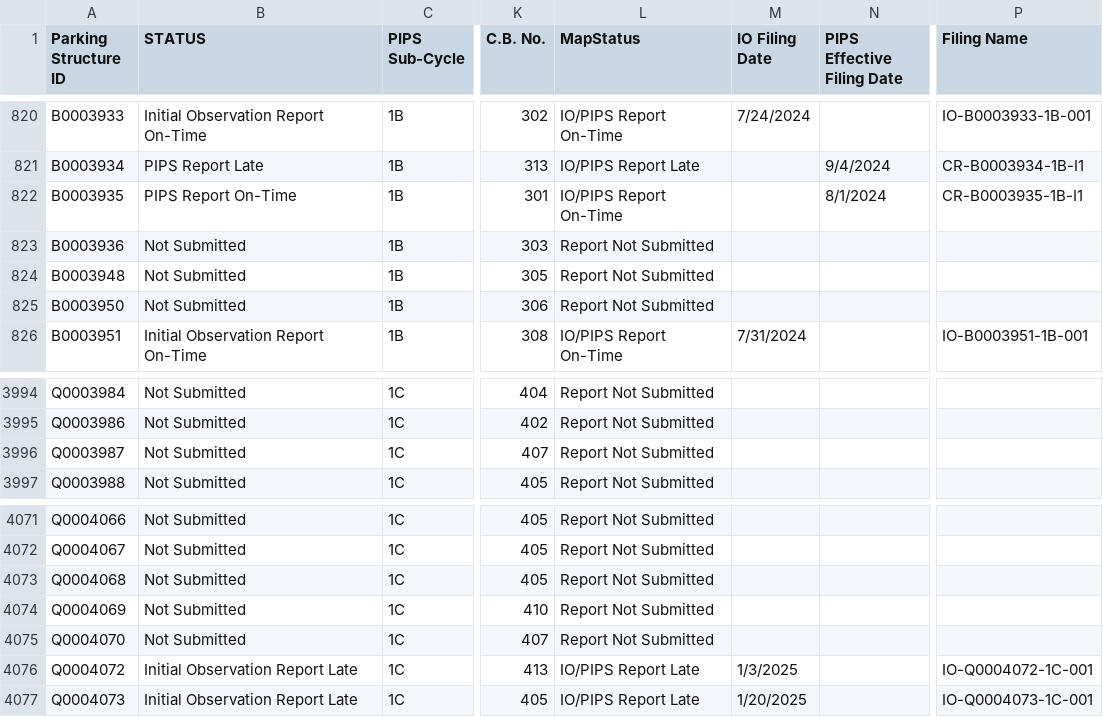
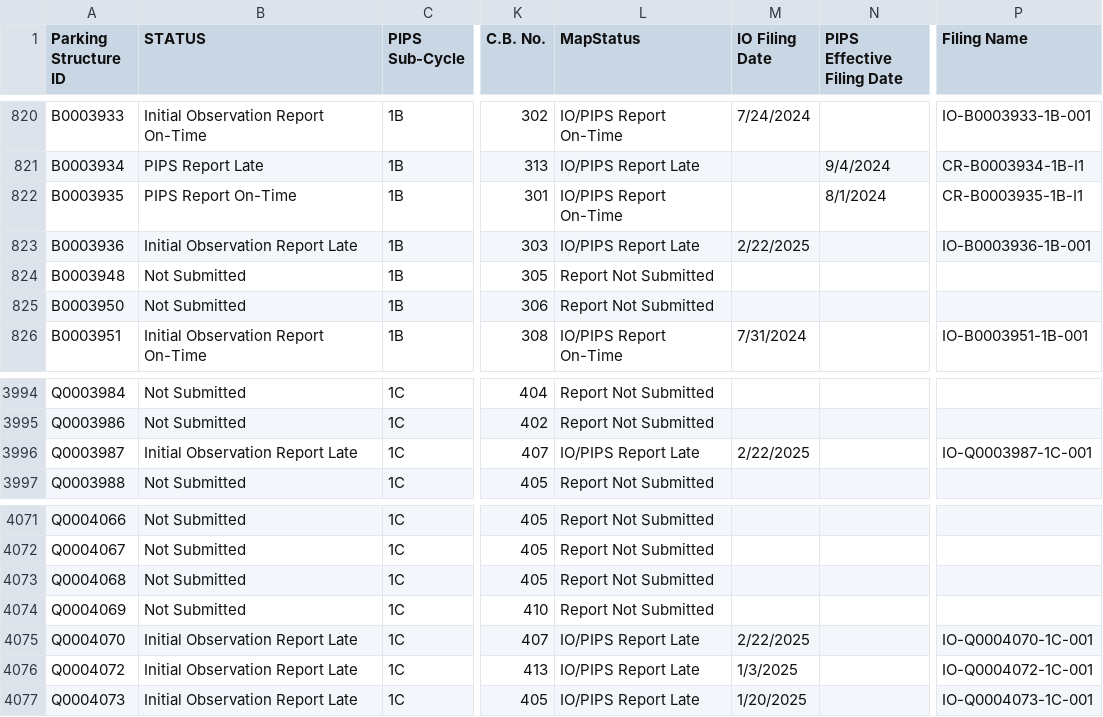
Before and after one commit to NYCDOB/ParkingStructures_InitialObservationReports, a CSV file: data/IO_Status.csv, drawn as a sheet; only a part is shown, gaps mark what is left out; the diff names each change by its address in the sheet, - before the commit and + after, or states it on an @@ line.

Commit message:
update from script Mon 02/24/2025  6:51:35.51, 5881 rows

```diff
--- a/data/IO_Status.csv
+++ b/data/IO_Status.csv
-B823 (STATUS): Not Submitted
+B823 (STATUS): Initial Observation Report Late
-L823 (MapStatus): Report Not Submitted
+L823 (MapStatus): IO/PIPS Report Late
-M823 (IO Filing Date): (empty)
+M823 (IO Filing Date): 2/22/2025
-P823 (Filing Name): (empty)
+P823 (Filing Name): IO-B0003936-1B-001
-B3996 (STATUS): Not Submitted
+B3996 (STATUS): Initial Observation Report Late
-L3996 (MapStatus): Report Not Submitted
+L3996 (MapStatus): IO/PIPS Report Late
-M3996 (IO Filing Date): (empty)
+M3996 (IO Filing Date): 2/22/2025
-P3996 (Filing Name): (empty)
+P3996 (Filing Name): IO-Q0003987-1C-001
-B4075 (STATUS): Not Submitted
+B4075 (STATUS): Initial Observation Report Late
-L4075 (MapStatus): Report Not Submitted
+L4075 (MapStatus): IO/PIPS Report Late
-M4075 (IO Filing Date): (empty)
+M4075 (IO Filing Date): 2/22/2025
-P4075 (Filing Name): (empty)
+P4075 (Filing Name): IO-Q0004070-1C-001
```
